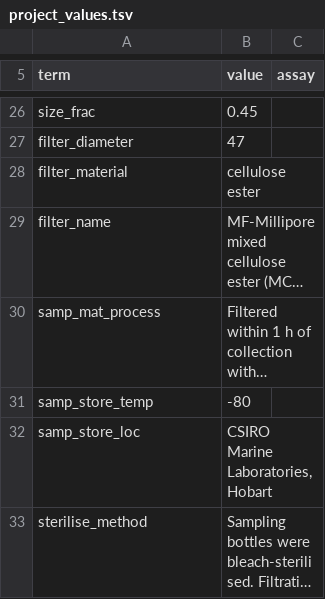
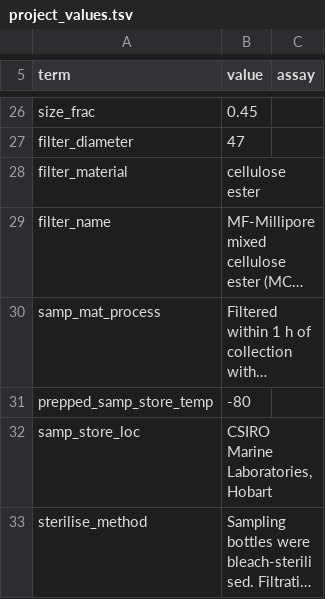
Before and after one commit to FAIR-eDNA/FAIRe-Galaxy, a TSV file: dev/faire_mapper_daynight/project_values.tsv, drawn as a sheet; only a part is shown, gaps mark what is left out; long unchanged cells end in …; the diff names each change by its address in the sheet, - before the commit and + after, or states it on an @@ line.

```diff
--- a/dev/faire_mapper_daynight/project_values.tsv
+++ b/dev/faire_mapper_daynight/project_values.tsv
-A31 (term): samp_store_temp
+A31 (term): prepped_samp_store_temp
```
Also changed, not shown: shiny/demo/seames/SEA-MES_project_values_Fish16S.tsv, 8 other files.
